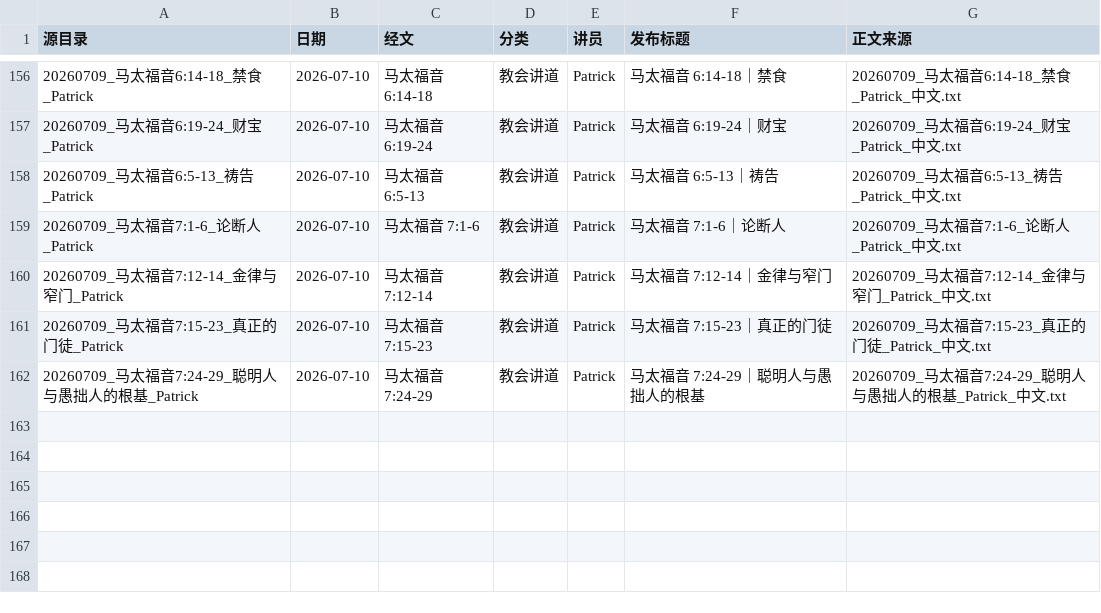
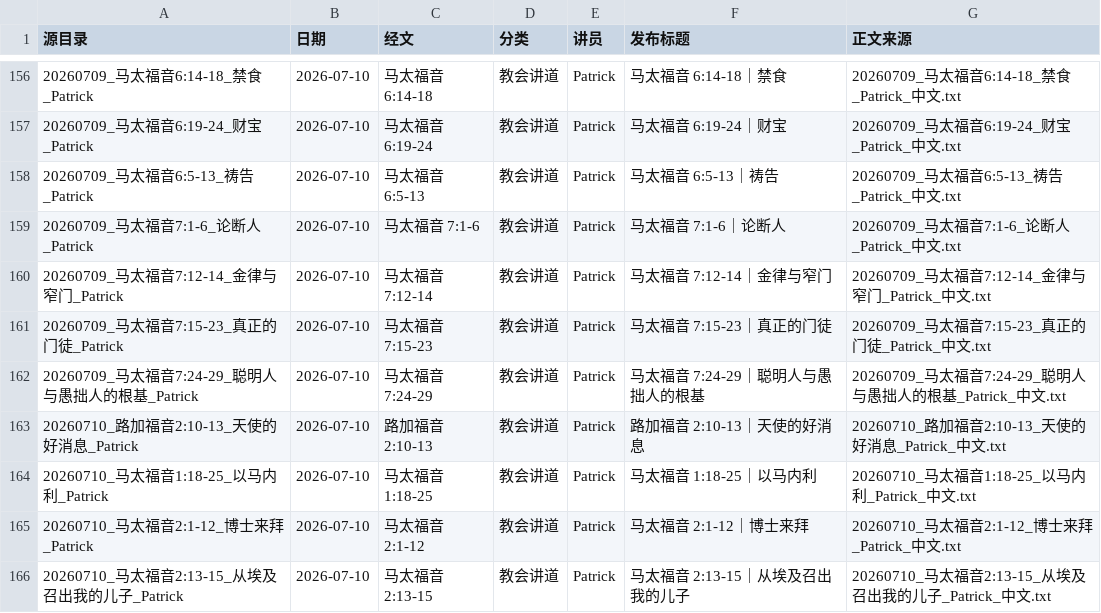
Before and after one commit to Ronnie0229/Ronnie0229.github.io, a CSV file: docs/内容整理报告/讲道文章目录.csv, drawn as a sheet; only a part is shown, gaps mark what is left out; the diff names each change by its address in the sheet, - before the commit and + after, or states it on an @@ line.

```diff
--- a/docs/内容整理报告/讲道文章目录.csv
+++ b/docs/内容整理报告/讲道文章目录.csv
+row 163: 20260710_路加福音2:10-13_天使的好消息_Patrick | 2026-07-10 | 路加福音 2:10-13 | 教会讲道 | Patrick | 路加福音 2:10-13｜天使的好消息 | 20260710_路加福音2:10-13_天使的好消息_Patrick_中文.txt
+row 164: 20260710_马太福音1:18-25_以马内利_Patrick | 2026-07-10 | 马太福音 1:18-25 | 教会讲道 | Patrick | 马太福音 1:18-25｜以马内利 | 20260710_马太福音1:18-25_以马内利_Patrick_中文.txt
+row 165: 20260710_马太福音2:1-12_博士来拜_Patrick | 2026-07-10 | 马太福音 2:1-12 | 教会讲道 | Patrick | 马太福音 2:1-12｜博士来拜 | 20260710_马太福音2:1-12_博士来拜_Patrick_中文.txt
+row 166: 20260710_马太福音2:13-15_从埃及召出我的儿子_Patrick | 2026-07-10 | 马太福音 2:13-15 | 教会讲道 | Patrick | 马太福音 2:13-15｜从埃及召出我的儿子 | 20260710_马太福音2:13-15_从埃及召出我的儿子_Patrick_中文.txt
```
Also changed, not shown: docs/内容整理报告/sermon-import-registry.csv, 9 other files.
